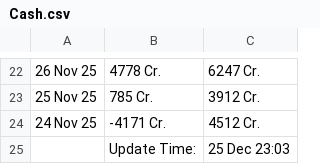
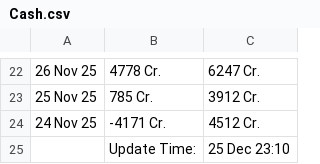
Before and after one commit to saikat-pundit/Index-NAVs, a CSV file: Data/Cash.csv, drawn as a sheet; only a part is shown, gaps mark what is left out; the diff names each change by its address in the sheet, - before the commit and + after, or states it on an @@ line.

```diff
--- a/Data/Cash.csv
+++ b/Data/Cash.csv
-C25: 25 Dec 23:03
+C25: 25 Dec 23:10
```
Also changed, not shown: Data/Economic.csv, Data/GLOBAL_COMMODITIES.csv, 5 other files.
